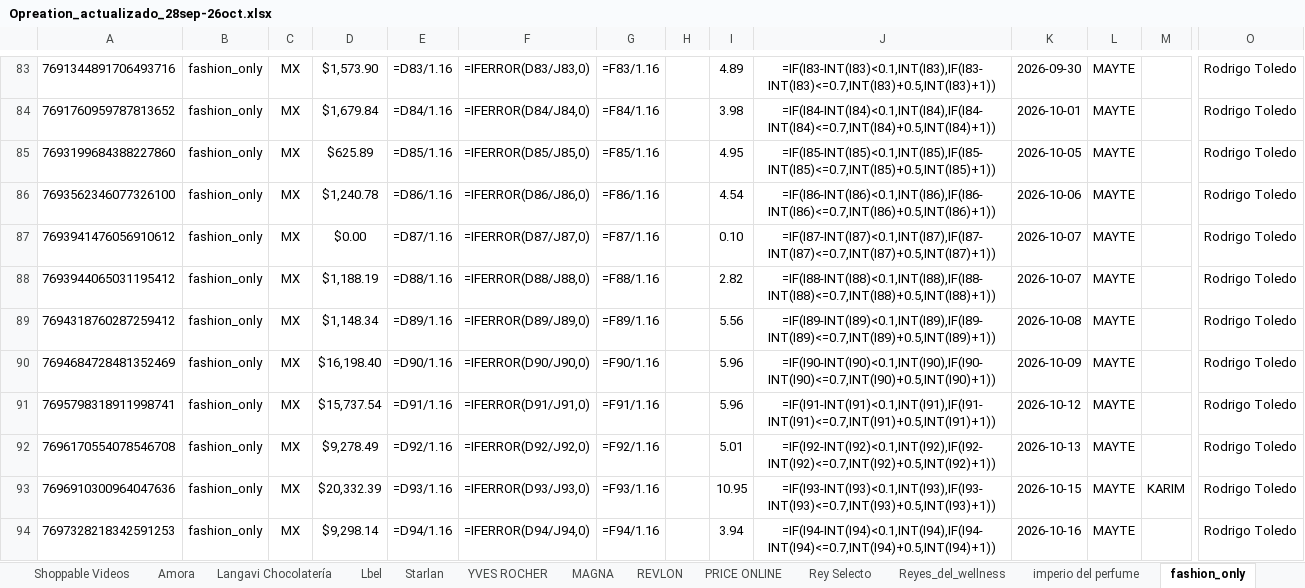
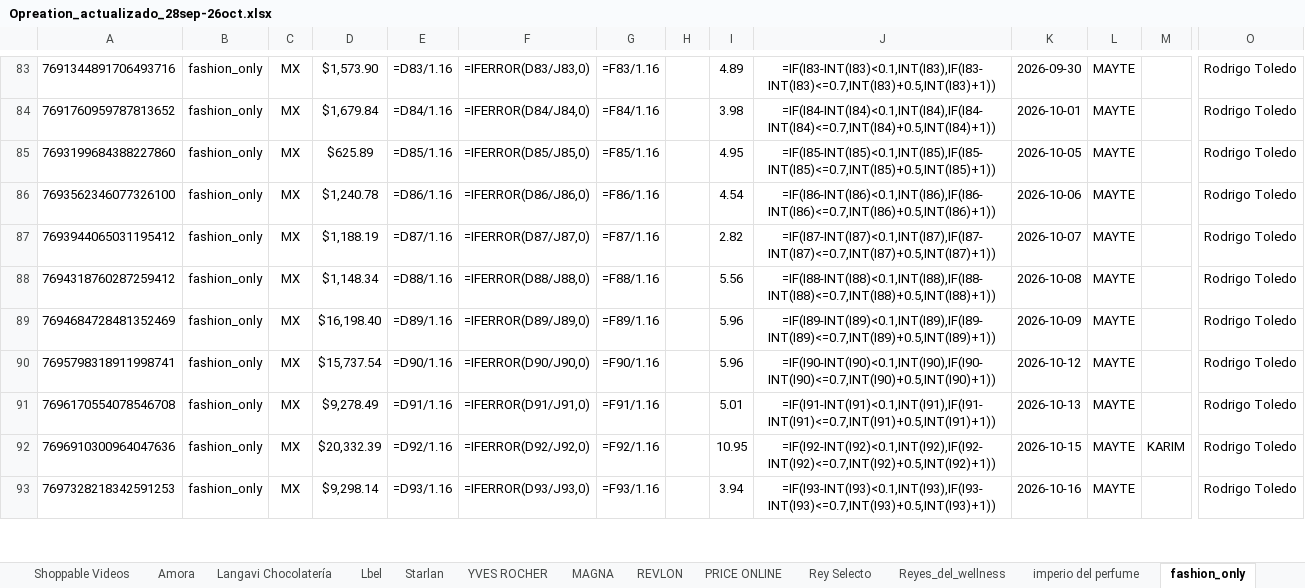
Before and after one commit to zoidanoficial-alt/PROYECTO, an Excel workbook: Opreation_actualizado_28sep-26oct.xlsx, sheet fashion_only, drawn as a sheet; only a part is shown, gaps mark what is left out; values as stored, in another font and other column widths than the file's, no borders; formulas without a stored value are shown as written; removed rows and columns are numbered as before the commit, all else as after; rows hold the shown columns only; the diff covers the shown part only; the diff names each change by its address in the sheet, - before the commit and + after, or states it on an @@ line.

```diff
--- a/Opreation_actualizado_28sep-26oct.xlsx (sheet fashion_only)
+++ b/Opreation_actualizado_28sep-26oct.xlsx (sheet fashion_only)
-row 87: 7693941476056910612 | fashion_only | MX | $0.00 | =D87/1.16 | =IFERROR(D87/J87,0) | =F87/1.16 |  | 0.10 | =IF(I87-INT(I87)<0.1,INT(I87),IF(I87-INT(I87)<=0.7,INT(I87)+0.5,INT(I87)+1)) | 2026-10-07 | MAYTE |  | Rodrigo Toledo
-E87: =D88/1.16
+E87: =D87/1.16
-F87: =IFERROR(D88/J88,0)
+F87: =IFERROR(D87/J87,0)
-G87: =F88/1.16
+G87: =F87/1.16
-J87: =IF(I88-INT(I88)<0.1,INT(I88),IF(I88-INT(I88)<=0.7,INT(I88)+0.5,INT(I88)+1))
+J87: =IF(I87-INT(I87)<0.1,INT(I87),IF(I87-INT(I87)<=0.7,INT(I87)+0.5,INT(I87)+1))
-E88: =D89/1.16
+E88: =D88/1.16
-F88: =IFERROR(D89/J89,0)
+F88: =IFERROR(D88/J88,0)
-G88: =F89/1.16
+G88: =F88/1.16
-J88: =IF(I89-INT(I89)<0.1,INT(I89),IF(I89-INT(I89)<=0.7,INT(I89)+0.5,INT(I89)+1))
+J88: =IF(I88-INT(I88)<0.1,INT(I88),IF(I88-INT(I88)<=0.7,INT(I88)+0.5,INT(I88)+1))
-E89: =D90/1.16
+E89: =D89/1.16
-F89: =IFERROR(D90/J90,0)
+F89: =IFERROR(D89/J89,0)
-G89: =F90/1.16
+G89: =F89/1.16
-J89: =IF(I90-INT(I90)<0.1,INT(I90),IF(I90-INT(I90)<=0.7,INT(I90)+0.5,INT(I90)+1))
+J89: =IF(I89-INT(I89)<0.1,INT(I89),IF(I89-INT(I89)<=0.7,INT(I89)+0.5,INT(I89)+1))
-E90: =D91/1.16
+E90: =D90/1.16
-F90: =IFERROR(D91/J91,0)
+F90: =IFERROR(D90/J90,0)
-G90: =F91/1.16
+G90: =F90/1.16
-J90: =IF(I91-INT(I91)<0.1,INT(I91),IF(I91-INT(I91)<=0.7,INT(I91)+0.5,INT(I91)+1))
+J90: =IF(I90-INT(I90)<0.1,INT(I90),IF(I90-INT(I90)<=0.7,INT(I90)+0.5,INT(I90)+1))
-E91: =D92/1.16
+E91: =D91/1.16
-F91: =IFERROR(D92/J92,0)
+F91: =IFERROR(D91/J91,0)
-G91: =F92/1.16
+G91: =F91/1.16
-J91: =IF(I92-INT(I92)<0.1,INT(I92),IF(I92-INT(I92)<=0.7,INT(I92)+0.5,INT(I92)+1))
+J91: =IF(I91-INT(I91)<0.1,INT(I91),IF(I91-INT(I91)<=0.7,INT(I91)+0.5,INT(I91)+1))
-E92: =D93/1.16
+E92: =D92/1.16
-F92: =IFERROR(D93/J93,0)
+F92: =IFERROR(D92/J92,0)
-G92: =F93/1.16
+G92: =F92/1.16
-J92: =IF(I93-INT(I93)<0.1,INT(I93),IF(I93-INT(I93)<=0.7,INT(I93)+0.5,INT(I93)+1))
+J92: =IF(I92-INT(I92)<0.1,INT(I92),IF(I92-INT(I92)<=0.7,INT(I92)+0.5,INT(I92)+1))
-E93: =D94/1.16
+E93: =D93/1.16
-F93: =IFERROR(D94/J94,0)
+F93: =IFERROR(D93/J93,0)
-G93: =F94/1.16
+G93: =F93/1.16
-J93: =IF(I94-INT(I94)<0.1,INT(I94),IF(I94-INT(I94)<=0.7,INT(I94)+0.5,INT(I94)+1))
+J93: =IF(I93-INT(I93)<0.1,INT(I93),IF(I93-INT(I93)<=0.7,INT(I93)+0.5,INT(I93)+1))
```
Also changed, not shown: 103 edited cells elsewhere in this sheet, sheet Reyes_del_wellness, sheet Rey Selecto, sheet Amora, sheet Langavi Chocolatería, sheet reino de aromas, sheet YVES ROCHER, 6 more sheets.
